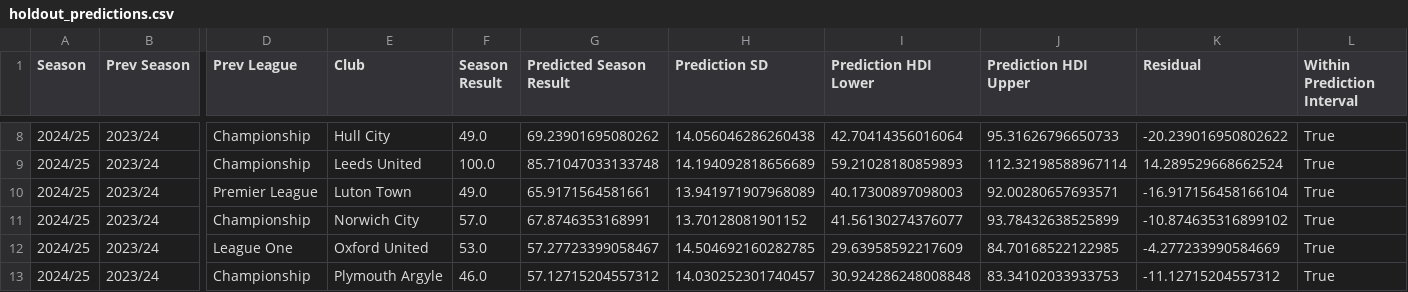
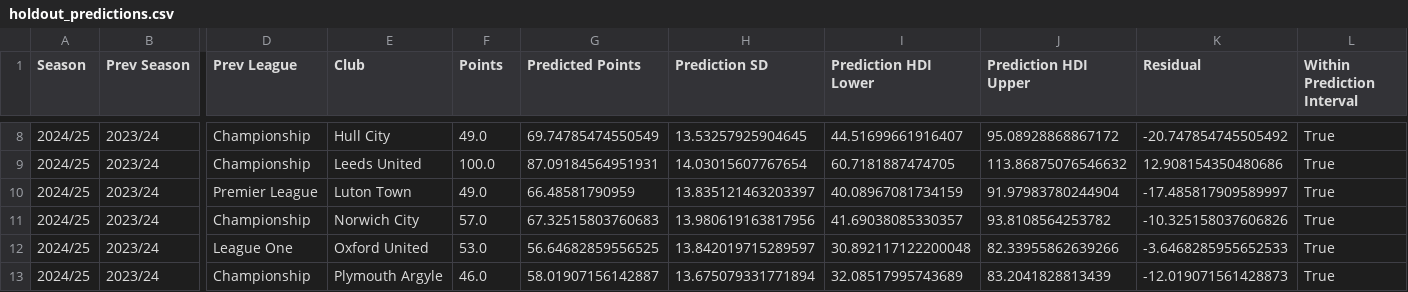
Before and after one commit to eview24/phase_3, a CSV file: football_bayes_project/outputs/development/per_league/championship/holdout_predictions.csv, drawn as a sheet; only a part is shown, gaps mark what is left out; the diff covers the shown part only; the diff names each change by its address in the sheet, - before the commit and + after, or states it on an @@ line.

```diff
--- a/football_bayes_project/outputs/development/per_league/championship/holdout_predictions.csv
+++ b/football_bayes_project/outputs/development/per_league/championship/holdout_predictions.csv
-F1: Season Result
+F1: Points
-G1: Predicted Season Result
+G1: Predicted Points
-G8 (Predicted Points): 69.23901695080262
+G8 (Predicted Points): 69.74785474550549
-H8 (Prediction SD): 14.056046286260438
+H8 (Prediction SD): 13.53257925904645
-I8 (Prediction HDI Lower): 42.70414356016064
+I8 (Prediction HDI Lower): 44.51699661916407
-J8 (Prediction HDI Upper): 95.31626796650733
+J8 (Prediction HDI Upper): 95.08928868867172
-K8 (Residual): -20.239016950802622
+K8 (Residual): -20.747854745505492
-G9 (Predicted Points): 85.71047033133748
+G9 (Predicted Points): 87.09184564951931
-H9 (Prediction SD): 14.194092818656689
+H9 (Prediction SD): 14.03015607767654
-I9 (Prediction HDI Lower): 59.21028180859893
+I9 (Prediction HDI Lower): 60.7181887474705
-J9 (Prediction HDI Upper): 112.32198588967114
+J9 (Prediction HDI Upper): 113.86875076546632
-K9 (Residual): 14.289529668662524
+K9 (Residual): 12.908154350480686
-G10 (Predicted Points): 65.9171564581661
+G10 (Predicted Points): 66.48581790959
-H10 (Prediction SD): 13.941971907968089
+H10 (Prediction SD): 13.835121463203397
-I10 (Prediction HDI Lower): 40.17300897098003
+I10 (Prediction HDI Lower): 40.08967081734159
-J10 (Prediction HDI Upper): 92.00280657693571
+J10 (Prediction HDI Upper): 91.97983780244904
-K10 (Residual): -16.917156458166104
+K10 (Residual): -17.485817909589997
-G11 (Predicted Points): 67.8746353168991
+G11 (Predicted Points): 67.32515803760683
-H11 (Prediction SD): 13.70128081901152
+H11 (Prediction SD): 13.980619163817956
-I11 (Prediction HDI Lower): 41.56130274376077
+I11 (Prediction HDI Lower): 41.69038085330357
-J11 (Prediction HDI Upper): 93.78432638525899
+J11 (Prediction HDI Upper): 93.8108564253782
-K11 (Residual): -10.874635316899102
+K11 (Residual): -10.325158037606826
-G12 (Predicted Points): 57.27723399058467
+G12 (Predicted Points): 56.64682859556525
-H12 (Prediction SD): 14.504692160282785
+H12 (Prediction SD): 13.842019715289597
-I12 (Prediction HDI Lower): 29.63958592217609
+I12 (Prediction HDI Lower): 30.892117122200048
-J12 (Prediction HDI Upper): 84.70168522122985
+J12 (Prediction HDI Upper): 82.33955862639266
-K12 (Residual): -4.277233990584669
+K12 (Residual): -3.6468285955652533
-G13 (Predicted Points): 57.12715204557312
+G13 (Predicted Points): 58.01907156142887
-H13 (Prediction SD): 14.030252301740457
+H13 (Prediction SD): 13.675079331771894
-I13 (Prediction HDI Lower): 30.924286248008848
+I13 (Prediction HDI Lower): 32.08517995743689
-J13 (Prediction HDI Upper): 83.34102033933753
+J13 (Prediction HDI Upper): 83.2041828813439
-K13 (Residual): -11.12715204557312
+K13 (Residual): -12.019071561428873
```
Also changed, not shown: 1 added row and 65 edited cells elsewhere in this file, football_bayes_project/outputs/development/league_parameter_summary.csv, football_bayes_project/outputs/development/per_league/all_holdout_predictions.csv, 30 other files.
